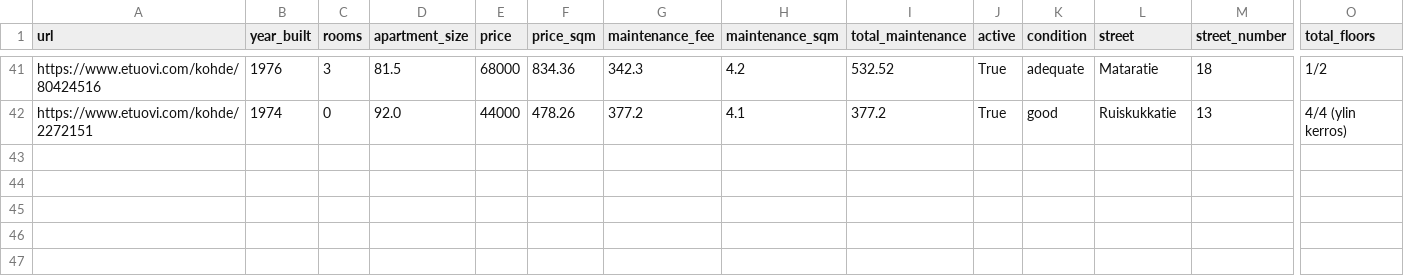
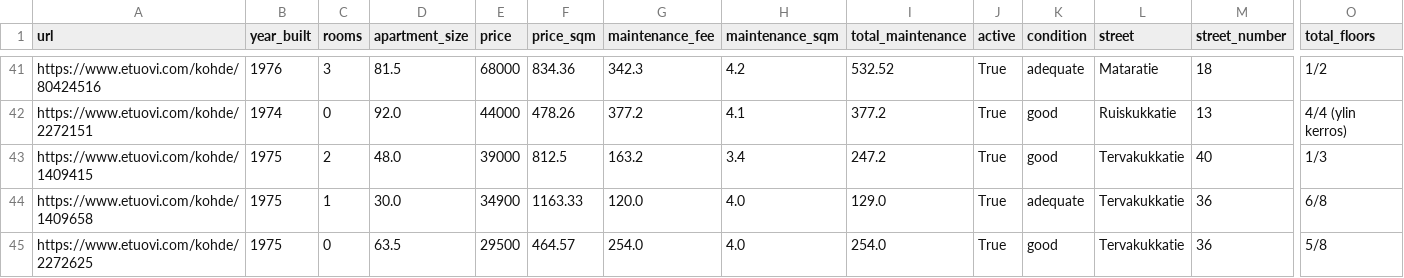
Before and after one commit to setuukka/etuovi, a CSV file: df_for_streamlit_rajakyla.csv, drawn as a sheet; only a part is shown, gaps mark what is left out; rows hold the shown columns only; the diff names each change by its address in the sheet, - before the commit and + after, or states it on an @@ line.

Commit message:
rajakyla nightly update Sat Feb 21 05:15:02 AM EET 2026

```diff
--- a/df_for_streamlit_rajakyla.csv
+++ b/df_for_streamlit_rajakyla.csv
+row 43: https://www.etuovi.com/kohde/1409415 | 1975 | 2 | 48.0 | 39000 | 812.5 | 163.2 | 3.4 | 247.2 | True | good | Tervakukkatie | 40 | 1/3
+row 44: https://www.etuovi.com/kohde/1409658 | 1975 | 1 | 30.0 | 34900 | 1163.33 | 120.0 | 4.0 | 129.0 | True | adequate | Tervakukkatie | 36 | 6/8
+row 45: https://www.etuovi.com/kohde/2272625 | 1975 | 0 | 63.5 | 29500 | 464.57 | 254.0 | 4.0 | 254.0 | True | good | Tervakukkatie | 36 | 5/8
```
